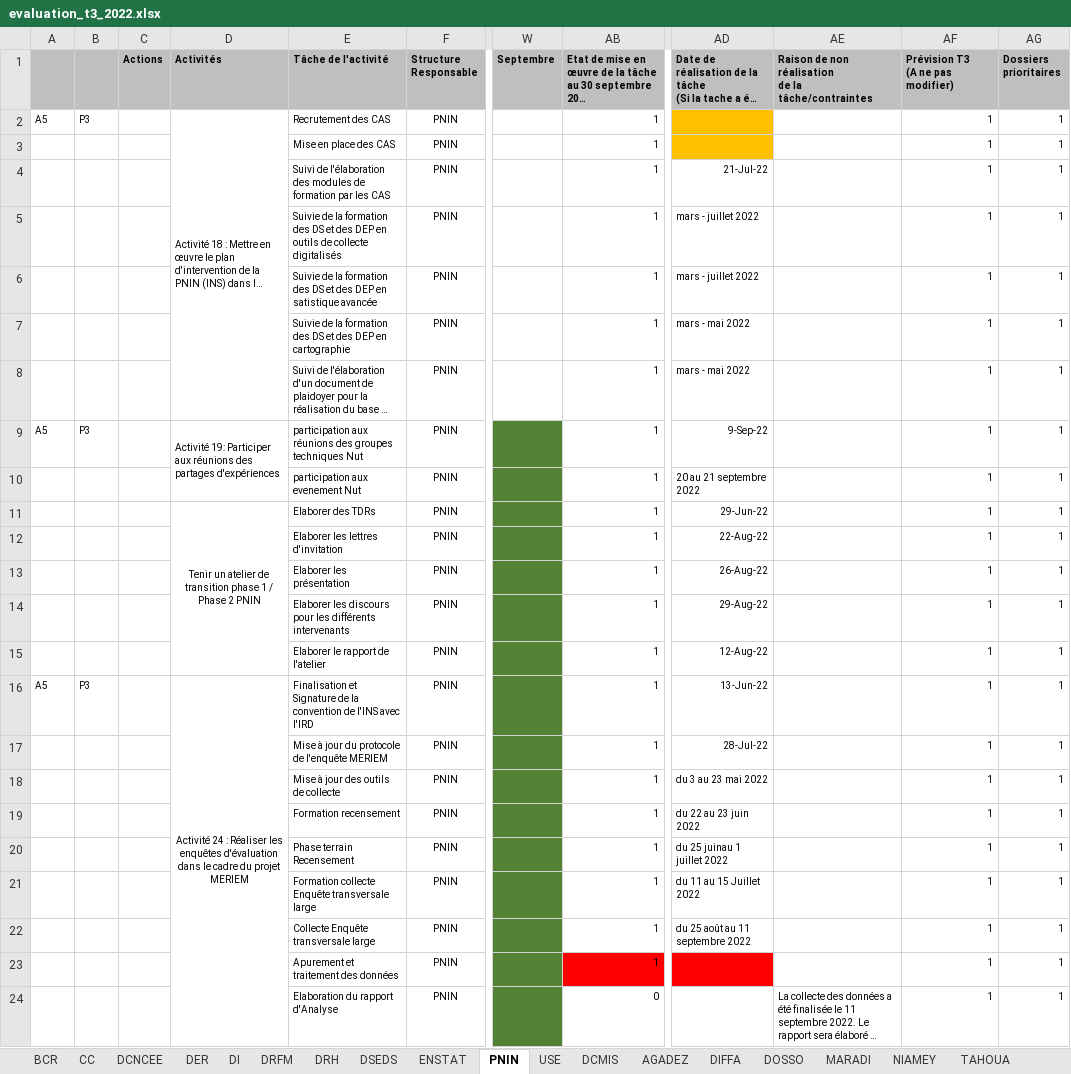
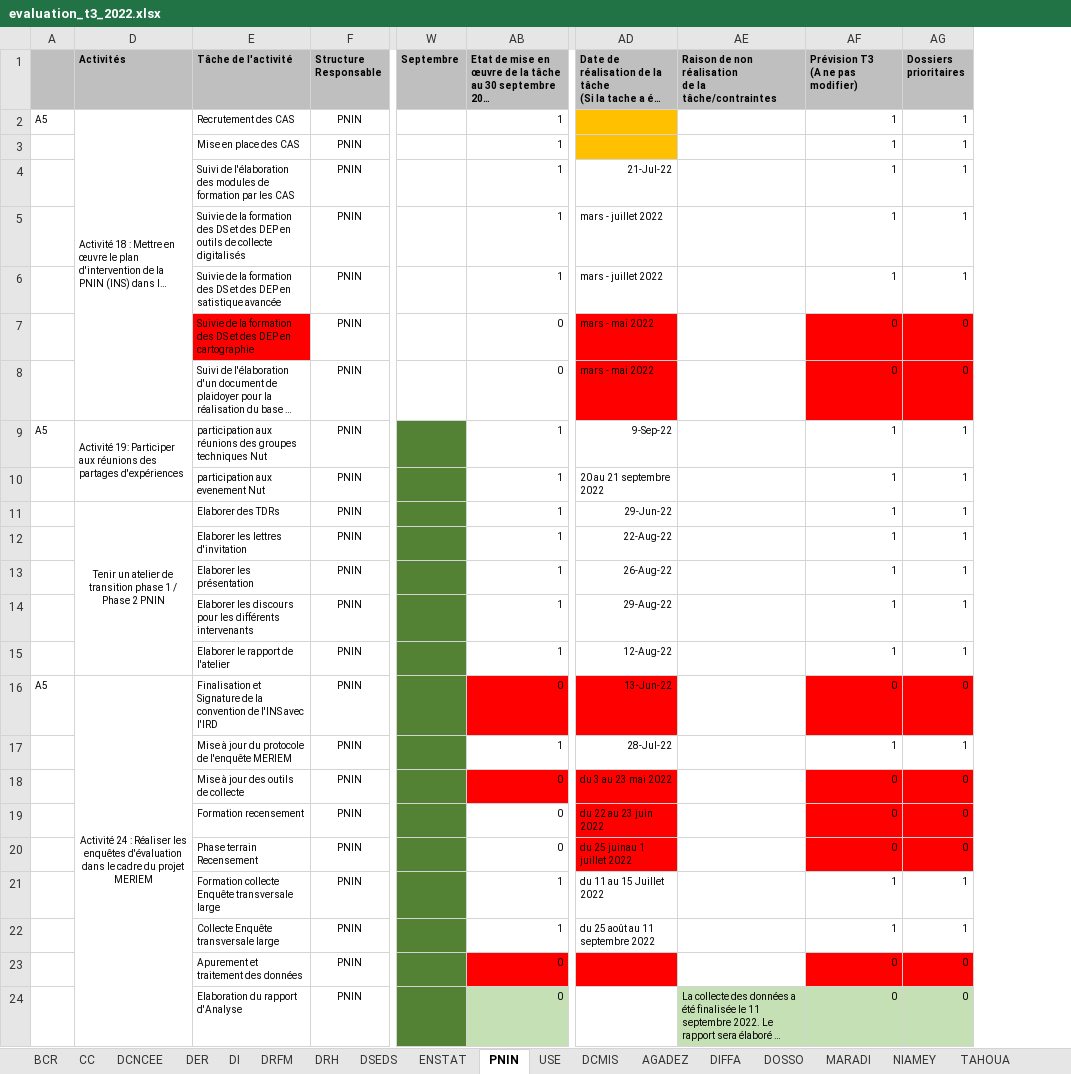
Before and after one commit to Abdoussalam/Evaluation_PAP, an Excel workbook: donnees/evaluation_t3_2022.xlsx, sheet PNIN, drawn as a sheet; only a part is shown, gaps mark what is left out; long unchanged cells end in …; values as stored, in another font and other column widths than the file's, no borders; the diff names each change by its address in the sheet, - before the commit and + after, or states it on an @@ line.

```diff
--- a/donnees/evaluation_t3_2022.xlsx (sheet PNIN)
+++ b/donnees/evaluation_t3_2022.xlsx (sheet PNIN)
@@ column B hidden, rows 2-16: P3 |  |  |  |  |  |  | P3 |  |  |  |  |  |  | P3 @@
@@ column C (Actions) hidden, empty @@
-E7 fill: none
+E7 fill: #FF0000
-AB7:AB8: 1
+AB7:AB8: 0
-AD7:AD8 fill: none
+AD7:AD8 fill: #FF0000
-AF7:AF8 (Prévision T3 (A ne pas modifier)): 1
+AF7:AF8 (Prévision T3 (A ne pas modifier)): 0
-AF7:AG8 fill: none
+AF7:AG8 fill: #FF0000
-AG7:AG8 (Dossiers prioritaires): 1
+AG7:AG8 (Dossiers prioritaires): 0
-AB16: 1
+AB16: 0
-AB16 fill: none
+AB16 fill: #FF0000
-AD16 fill: none
+AD16 fill: #FF0000
-AF16 (Prévision T3 (A ne pas modifier)): 1
+AF16 (Prévision T3 (A ne pas modifier)): 0
-AF16:AG16 fill: none
+AF16:AG16 fill: #FF0000
-AG16 (Dossiers prioritaires): 1
+AG16 (Dossiers prioritaires): 0
-AB18:AB20: 1
+AB18:AB20: 0
-AB18 fill: none
+AB18 fill: #FF0000
-AD18:AD20 fill: none
+AD18:AD20 fill: #FF0000
-AF18:AF20 (Prévision T3 (A ne pas modifier)): 1
+AF18:AF20 (Prévision T3 (A ne pas modifier)): 0
-AF18:AG20 fill: none
+AF18:AG20 fill: #FF0000
-AG18:AG20 (Dossiers prioritaires): 1
+AG18:AG20 (Dossiers prioritaires): 0
-AB23: 1
+AB23: 0
-AF23:AF24 (Prévision T3 (A ne pas modifier)): 1
+AF23:AF24 (Prévision T3 (A ne pas modifier)): 0
-AF23:AG23 fill: none
+AF23:AG23 fill: #FF0000
-AG23:AG24 (Dossiers prioritaires): 1
+AG23:AG24 (Dossiers prioritaires): 0
-AB24 fill: none
+AB24 fill: #C5E0B4
-AE24:AG24 fill: none
+AE24:AG24 fill: #C5E0B4
```
Also changed, not shown: sheet AGADEZ, sheet DCMIS, sheet ENSTAT, sheet DIFFA, sheet DOSSO, sheet DCNCEE.
